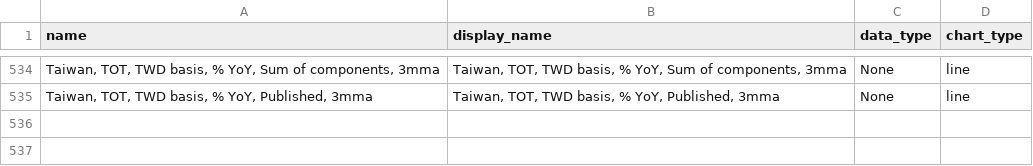
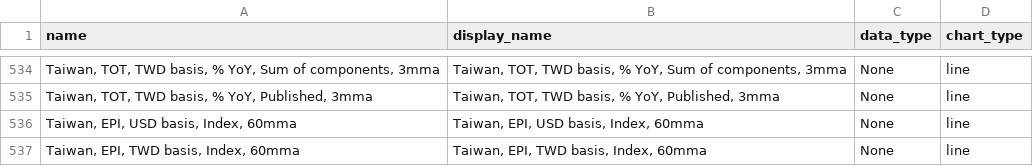
Before and after one commit to Paul-Edward-C/econ-db, a CSV file: app/db/tw/mxpi/m/tw_mxpi_m_setting.csv, drawn as a sheet; only a part is shown, gaps mark what is left out; the diff names each change by its address in the sheet, - before the commit and + after, or states it on an @@ line.

```diff
--- a/app/db/tw/mxpi/m/tw_mxpi_m_setting.csv
+++ b/app/db/tw/mxpi/m/tw_mxpi_m_setting.csv
+row 536: Taiwan, EPI, USD basis, Index, 60mma | Taiwan, EPI, USD basis, Index, 60mma | None | line
+row 537: Taiwan, EPI, TWD basis, Index, 60mma | Taiwan, EPI, TWD basis, Index, 60mma | None | line
```
Also changed, not shown: app/db/tw/export/m/tw_export_m_setting.csv, app/db/tw/inflation/m/tw_inflation_m_setting.csv, 18 other files.
